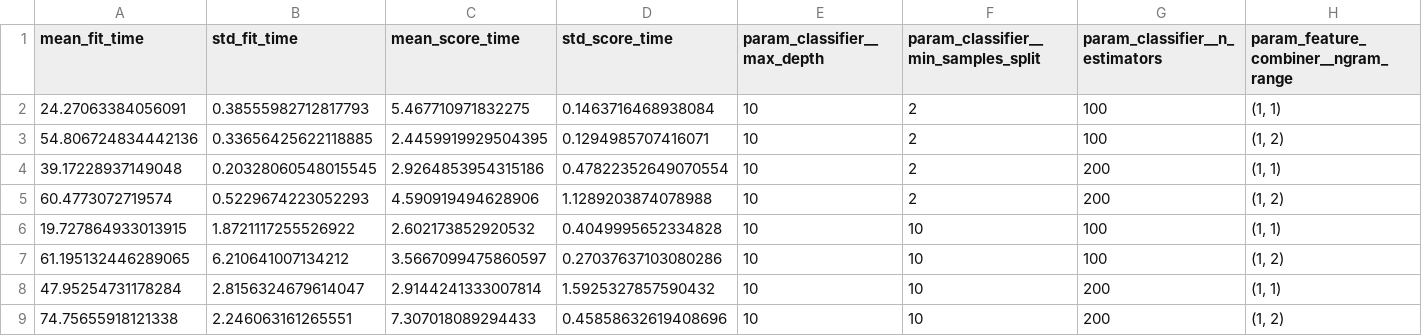
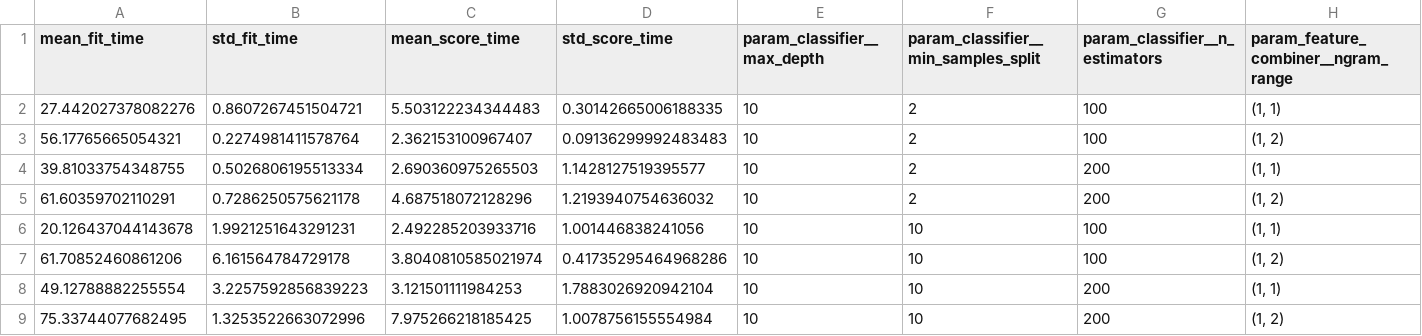
Before and after one commit to firsty-rahma/bug-priority-predictor, a CSV file: results/cv_results_detailed.csv, drawn as a sheet; only a part is shown; the diff covers the shown part only; the diff names each change by its address in the sheet, - before the commit and + after, or states it on an @@ line.

Commit message:
Update result file

```diff
--- a/results/cv_results_detailed.csv
+++ b/results/cv_results_detailed.csv
-A2 (mean_fit_time): 24.27063384056091
+A2 (mean_fit_time): 27.442027378082276
-B2 (std_fit_time): 0.38555982712817793
+B2 (std_fit_time): 0.8607267451504721
-C2 (mean_score_time): 5.467710971832275
+C2 (mean_score_time): 5.503122234344483
-D2 (std_score_time): 0.1463716468938084
+D2 (std_score_time): 0.30142665006188335
-A3 (mean_fit_time): 54.806724834442136
+A3 (mean_fit_time): 56.17765665054321
-B3 (std_fit_time): 0.33656425622118885
+B3 (std_fit_time): 0.2274981411578764
-C3 (mean_score_time): 2.4459919929504395
+C3 (mean_score_time): 2.362153100967407
-D3 (std_score_time): 0.1294985707416071
+D3 (std_score_time): 0.09136299992483483
-A4 (mean_fit_time): 39.17228937149048
+A4 (mean_fit_time): 39.81033754348755
-B4 (std_fit_time): 0.20328060548015545
+B4 (std_fit_time): 0.5026806195513334
-C4 (mean_score_time): 2.9264853954315186
+C4 (mean_score_time): 2.690360975265503
-D4 (std_score_time): 0.47822352649070554
+D4 (std_score_time): 1.1428127519395577
-A5 (mean_fit_time): 60.4773072719574
+A5 (mean_fit_time): 61.60359702110291
-B5 (std_fit_time): 0.5229674223052293
+B5 (std_fit_time): 0.7286250575621178
-C5 (mean_score_time): 4.590919494628906
+C5 (mean_score_time): 4.687518072128296
-D5 (std_score_time): 1.1289203874078988
+D5 (std_score_time): 1.2193940754636032
-A6 (mean_fit_time): 19.727864933013915
+A6 (mean_fit_time): 20.126437044143678
-B6 (std_fit_time): 1.8721117255526922
+B6 (std_fit_time): 1.9921251643291231
-C6 (mean_score_time): 2.602173852920532
+C6 (mean_score_time): 2.492285203933716
-D6 (std_score_time): 0.4049995652334828
+D6 (std_score_time): 1.001446838241056
-A7 (mean_fit_time): 61.195132446289065
+A7 (mean_fit_time): 61.70852460861206
-B7 (std_fit_time): 6.210641007134212
+B7 (std_fit_time): 6.161564784729178
-C7 (mean_score_time): 3.5667099475860597
+C7 (mean_score_time): 3.8040810585021974
-D7 (std_score_time): 0.27037637103080286
+D7 (std_score_time): 0.41735295464968286
-A8 (mean_fit_time): 47.95254731178284
+A8 (mean_fit_time): 49.12788882255554
-B8 (std_fit_time): 2.8156324679614047
+B8 (std_fit_time): 3.2257592856839223
-C8 (mean_score_time): 2.9144241333007814
+C8 (mean_score_time): 3.121501111984253
-D8 (std_score_time): 1.5925327857590432
+D8 (std_score_time): 1.7883026920942104
-A9 (mean_fit_time): 74.75655918121338
+A9 (mean_fit_time): 75.33744077682495
-B9 (std_fit_time): 2.246063161265551
+B9 (std_fit_time): 1.3253522663072996
-C9 (mean_score_time): 7.307018089294433
+C9 (mean_score_time): 7.975266218185425
-D9 (std_score_time): 0.45858632619408696
+D9 (std_score_time): 1.0078756155554984
```
Also changed, not shown: 64 edited cells elsewhere in this file, 3 other files.
